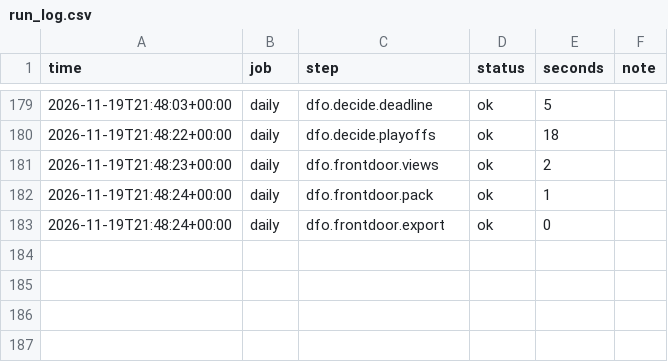
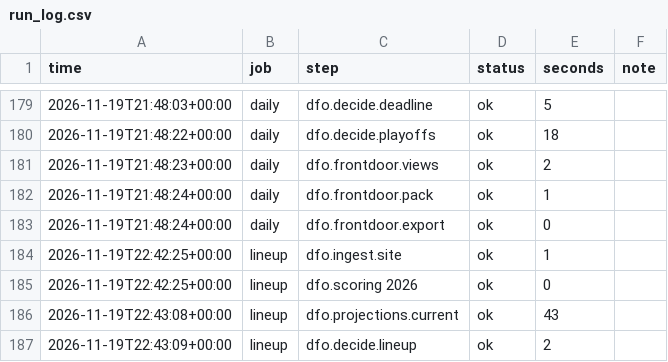
Before and after one commit to jdant19/dynasty-front-office, a CSV file: data/processed/run_log.csv, drawn as a sheet; only a part is shown, gaps mark what is left out.

Commit message:
engine: lineup 2026-11-19T22:43Z

```diff
--- a/data/processed/run_log.csv
+++ b/data/processed/run_log.csv
@@ -183 +183,5 @@ time,job,step,status,seconds,note
 2026-11-19T21:48:24+00:00,daily,dfo.frontdoor.export,ok,0,
+2026-11-19T22:42:25+00:00,lineup,dfo.ingest.site,ok,1,
+2026-11-19T22:42:25+00:00,lineup,dfo.scoring 2026,ok,0,
+2026-11-19T22:43:08+00:00,lineup,dfo.projections.current,ok,43,
+2026-11-19T22:43:09+00:00,lineup,dfo.decide.lineup,ok,2,
```
Also changed, not shown: data/processed/decide_lineup_w11.csv, data/processed/proj_future.csv, 3 other files.
